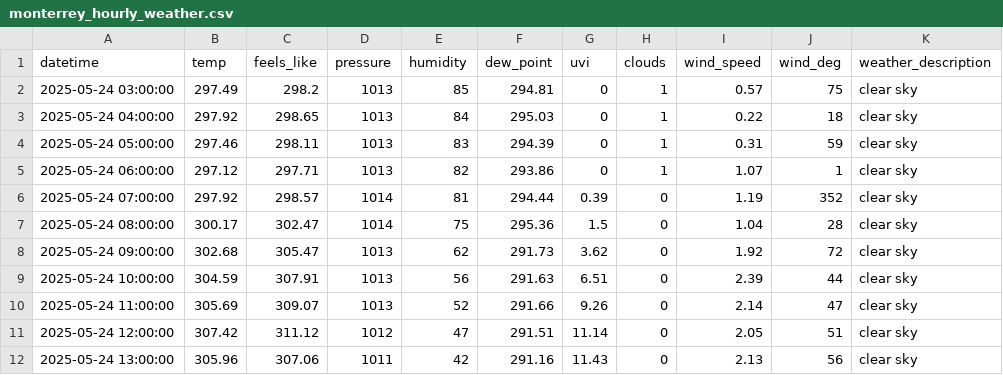
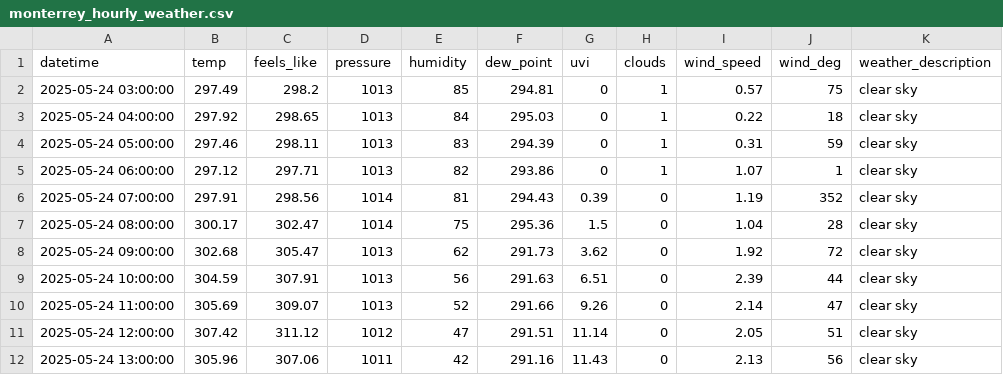
Before and after one commit to rachna-uva/heinecan, a CSV file: heat-stress-dashboard/monterrey_hourly_weather.csv, drawn as a sheet; only a part is shown.

```diff
--- a/heat-stress-dashboard/monterrey_hourly_weather.csv
+++ b/heat-stress-dashboard/monterrey_hourly_weather.csv
@@ -5,3 +5,3 @@ datetime,temp,feels_like,pressure,humidity,dew_point,uvi,clouds,wind_speed,wind_
 2025-05-24 06:00:00,297.12,297.71,1013,82,293.86,0,1,1.07,1,clear sky
-2025-05-24 07:00:00,297.92,298.57,1014,81,294.44,0.39,0,1.19,352,clear sky
+2025-05-24 07:00:00,297.91,298.56,1014,81,294.43,0.39,0,1.19,352,clear sky
 2025-05-24 08:00:00,300.17,302.47,1014,75,295.36,1.5,0,1.04,28,clear sky
```
Also changed, not shown: heat-stress-dashboard/monterrey_utci_inputs.csv, heat-stress-dashboard/monterrey_utci_results.csv, 2 other files.
